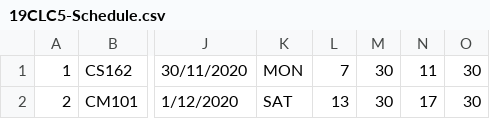
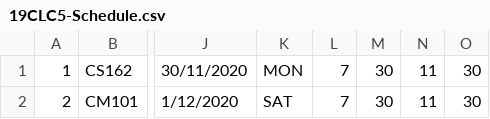
Before and after one commit to hungvvu/Student_management_system_grp5, a CSV file: Student_Management_System/Student_Management_System/19CLC5-Schedule.csv, drawn as a sheet; only a part is shown, gaps mark what is left out; the diff names each change by its address in the sheet, - before the commit and + after, or states it on an @@ line.

```diff
--- a/Student_Management_System/Student_Management_System/19CLC5-Schedule.csv
+++ b/Student_Management_System/Student_Management_System/19CLC5-Schedule.csv
-L2: 13
+L2: 7
-N2: 17
+N2: 11
```
Also changed, not shown: 2 other files.
